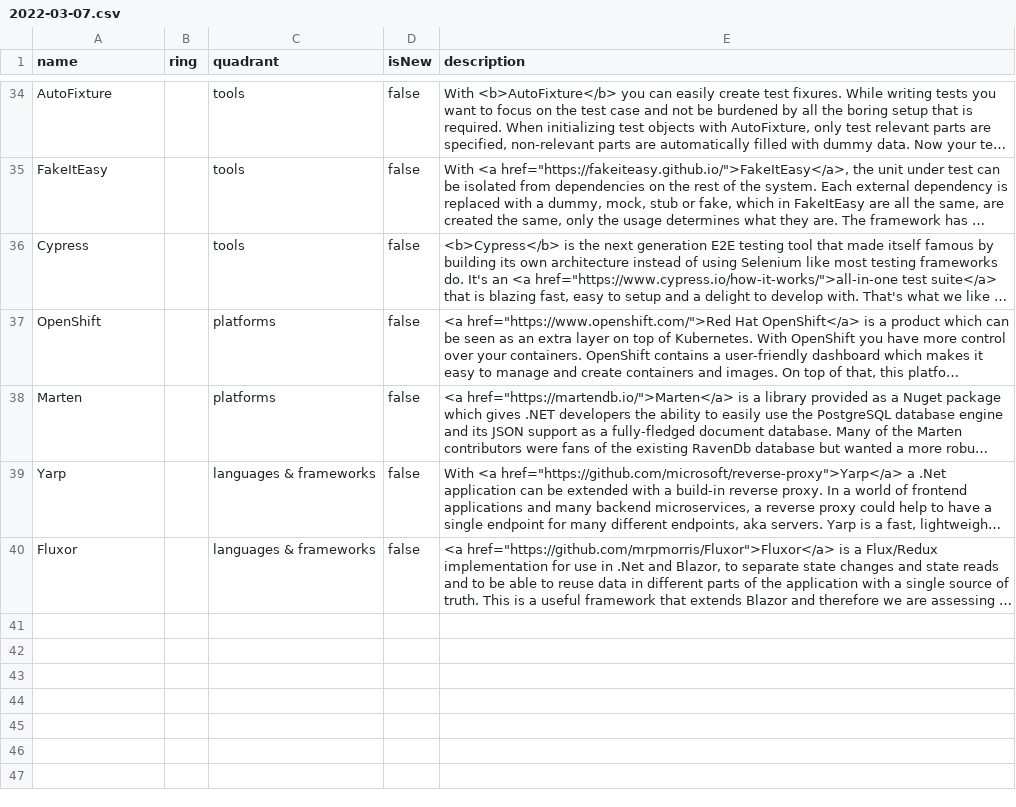
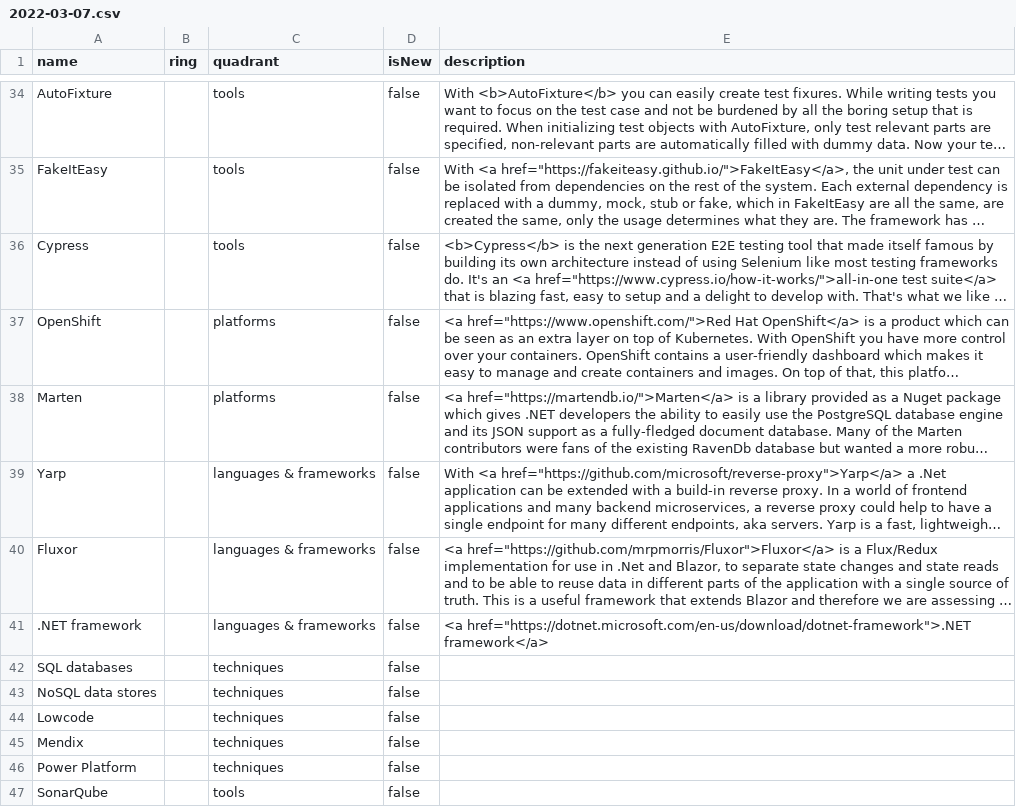
Before and after one commit to Ordina-MTech/Technology-Radar, a CSV file: 2022-03-07.csv, drawn as a sheet; only a part is shown, gaps mark what is left out; long unchanged cells end in …; the diff names each change by its address in the sheet, - before the commit and + after, or states it on an @@ line.

Commit message:
Added

```diff
--- a/2022-03-07.csv
+++ b/2022-03-07.csv
+row 41: .NET framework |  | languages & frameworks | false | <a href="https://dotnet.microsoft.com/en-us/download/dotnet-framework">.NET framework</a>
+row 42: SQL databases |  | techniques | false
+row 43: NoSQL data stores |  | techniques | false
+row 44: Lowcode |  | techniques | false
+row 45: Mendix |  | techniques | false
+row 46: Power Platform |  | techniques | false
+row 47: SonarQube |  | tools | false
```
